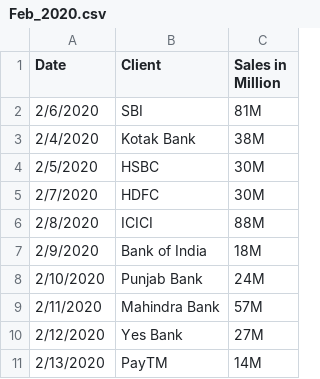
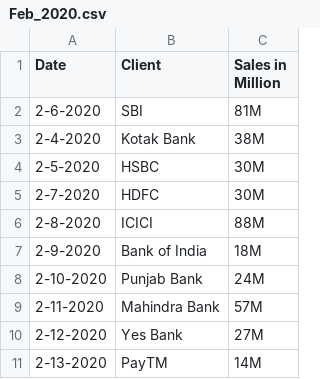
Before and after one commit to VNannuri/sampledatasets, a CSV file: Feb_2020.csv, drawn as a sheet.

Commit message:
Update Feb_2020.csv

```diff
--- a/Feb_2020.csv
+++ b/Feb_2020.csv
@@ -1,11 +1,11 @@
 Date,Client,Sales in Million
-2/6/2020,SBI,81M
-2/4/2020,Kotak Bank,38M
-2/5/2020,HSBC,30M
-2/7/2020,HDFC,30M
-2/8/2020,ICICI,88M
-2/9/2020,Bank of India,18M
-2/10/2020,Punjab Bank,24M
-2/11/2020,Mahindra Bank,57M
-2/12/2020,Yes Bank,27M
-2/13/2020,PayTM,14M
+2-6-2020,SBI,81M
+2-4-2020,Kotak Bank,38M
+2-5-2020,HSBC,30M
+2-7-2020,HDFC,30M
+2-8-2020,ICICI,88M
+2-9-2020,Bank of India,18M
+2-10-2020,Punjab Bank,24M
+2-11-2020,Mahindra Bank,57M
+2-12-2020,Yes Bank,27M
+2-13-2020,PayTM,14M
```
